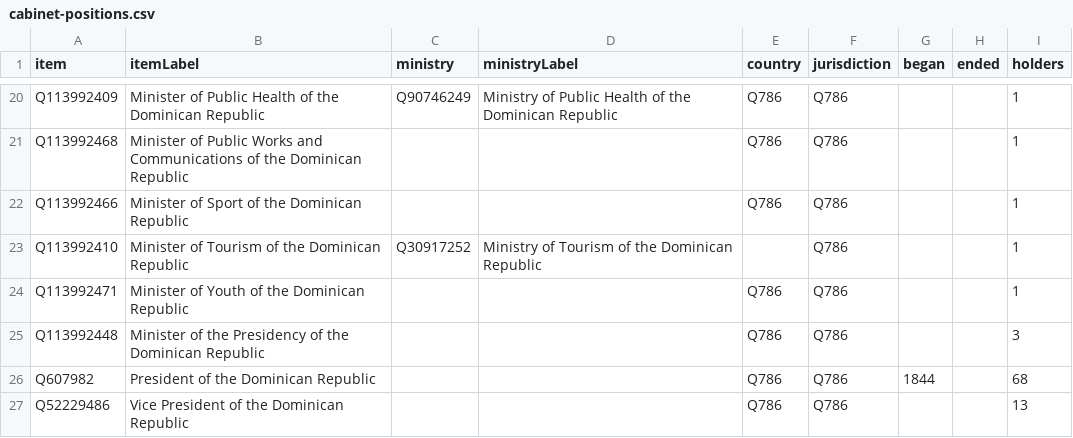
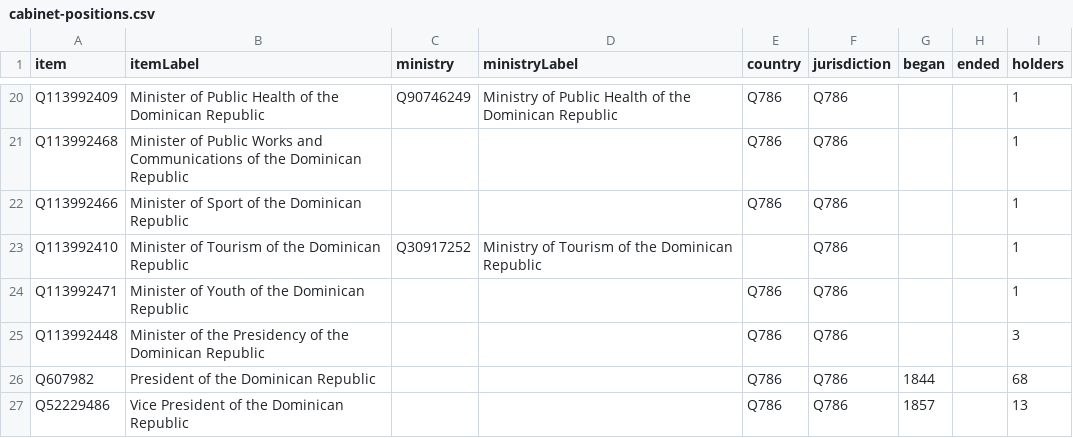
Before and after one commit to every-politician-scrapers/dominican-republic, a CSV file: wikidata/results/cabinet-positions.csv, drawn as a sheet; only a part is shown, gaps mark what is left out.

Commit message:
Run SPARQL queries

```diff
--- a/wikidata/results/cabinet-positions.csv
+++ b/wikidata/results/cabinet-positions.csv
@@ -26,2 +26,2 @@ Q113992448,Minister of the Presidency of the Dominican Republic,,,Q786,Q786,,,3
 Q607982,President of the Dominican Republic,,,Q786,Q786,1844,,68
-Q52229486,Vice President of the Dominican Republic,,,Q786,Q786,,,13
+Q52229486,Vice President of the Dominican Republic,,,Q786,Q786,1857,,13
```
